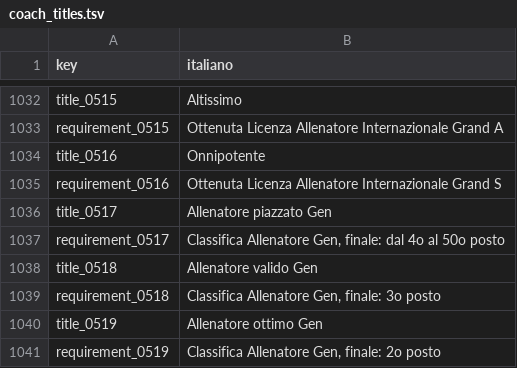
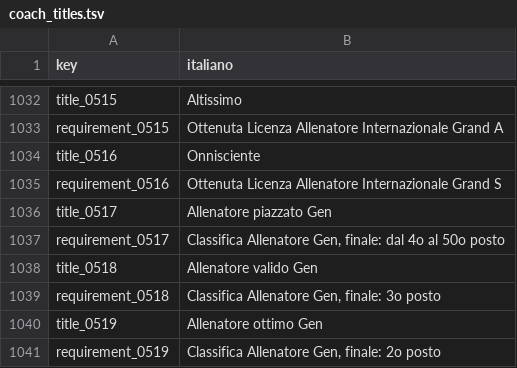
Before and after one commit to Forza-WCCF/Forza-WCCF, a TSV file: editions/2017-18/italian/coach_titles.tsv, drawn as a sheet; only a part is shown, gaps mark what is left out.

```diff
--- a/editions/2017-18/italian/coach_titles.tsv
+++ b/editions/2017-18/italian/coach_titles.tsv
@@ -1033,3 +1033,3 @@ title_0515	Altissimo
 requirement_0515	Ottenuta Licenza Allenatore Internazionale Grand A
-title_0516	Onnipotente
+title_0516	Onnisciente
 requirement_0516	Ottenuta Licenza Allenatore Internazionale Grand S
```
Also changed, not shown: editions/2017-18/english/screen_text.tsv, editions/2017-18/italian/screen_text.tsv.
